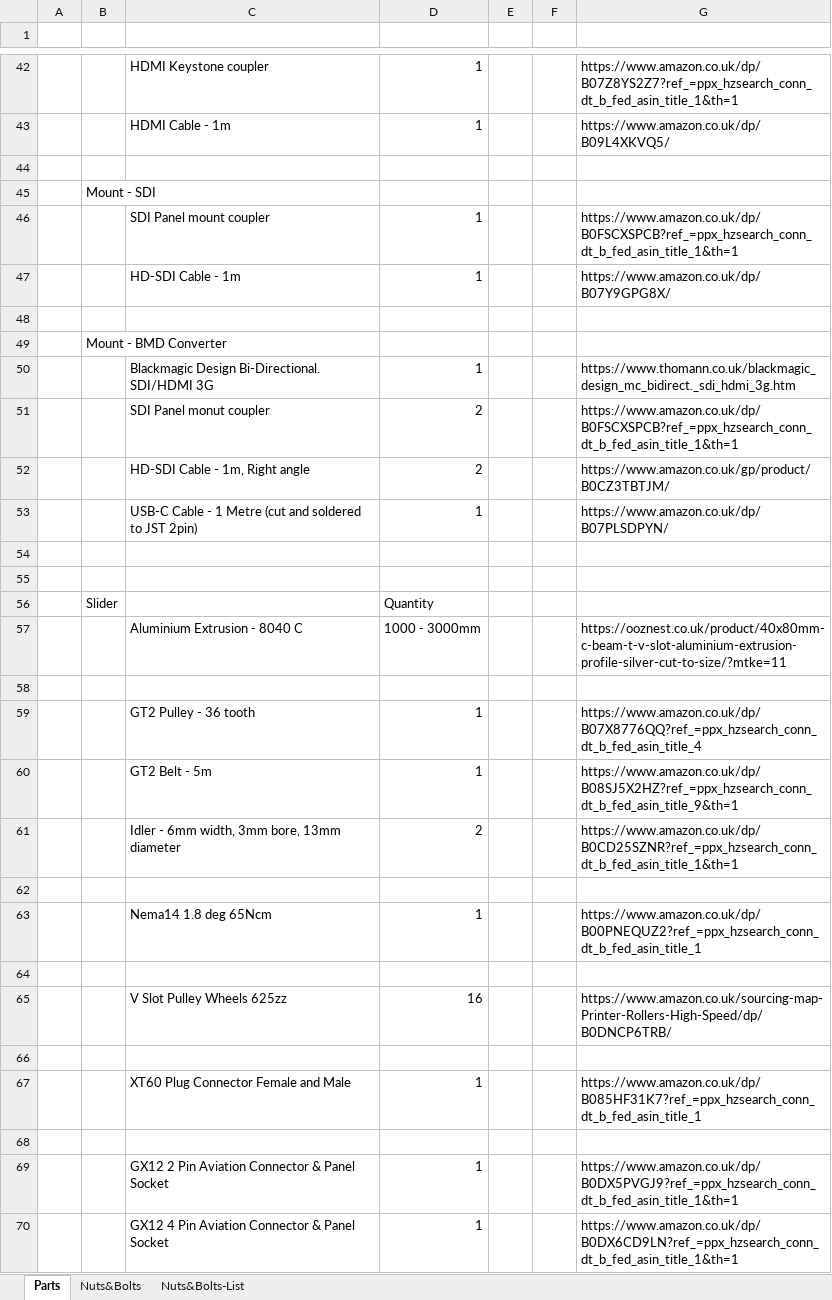
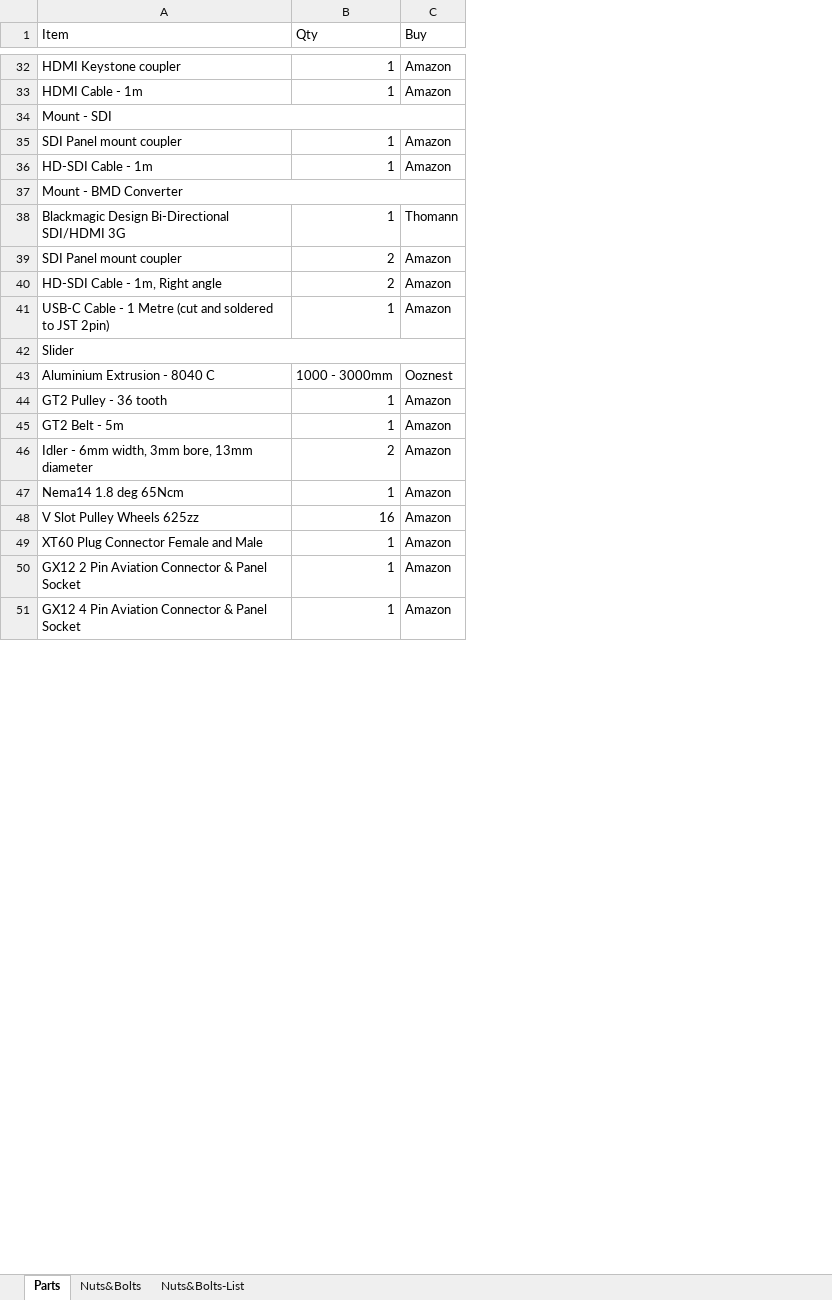
Before and after one commit to cbradburne/PTS, an Excel workbook: docs/assets/BoM.xlsx, sheet Parts, drawn as a sheet; only a part is shown, gaps mark what is left out; values as stored, in another font and other column widths than the file's, no cell formats; removed rows and columns are numbered as before the commit, all else as after; the diff covers the shown part only; the diff names each change by its address in the sheet, - before the commit and + after, or states it on an @@ line.

```diff
--- a/docs/assets/BoM.xlsx (sheet Parts)
+++ b/docs/assets/BoM.xlsx (sheet Parts)
-column A, empty
-column B, empty
-column E, empty
-column F, empty
-column G, rows 42-43: https://www.amazon.co.uk/dp/B07Z8YS2Z7?ref_=ppx_hzsearch_conn_dt_b_fed_asin_title_1&th=1 | https://www.amazon.co.uk/dp/B09L4XKVQ5/; rows 46-47: https://www.amazon.co.uk/dp/B0FSCXSPCB?ref_=ppx_hzsearch_conn_dt_b_fed_asin_title_1&th=1 | https://www.amazon.co.uk/dp/B07Y9GPG8X/; rows 50-53: https://www.thomann.co.uk/blackmagic_design_mc_bidirect._sdi_hdmi_3g.htm | https://www.amazon.co.uk/dp/B0FSCXSPCB?ref_=ppx_hzsearch_conn_dt_b_fed_asin_title_1&th=1 | https://www.amazon.co.uk/gp/product/B0CZ3TBTJM/ | https://www.amazon.co.uk/dp/B07PLSDPYN/; row 57: https://ooznest.co.uk/product/40x80mm-c-beam-t-v-slot-aluminium-extrusion-profile-silver-cut-to-size/?mtke=11; rows 59-61: https://www.amazon.co.uk/dp/B07X8776QQ?ref_=ppx_hzsearch_conn_dt_b_fed_asin_title_4 | https://www.amazon.co.uk/dp/B08SJ5X2HZ?ref_=ppx_hzsearch_conn_dt_b_fed_asin_title_9&th=1 | https://www.amazon.co.uk/dp/B0CD25SZNR?ref_=ppx_hzsearch_conn_dt_b_fed_asin_title_1&th=1; row 63: https://www.amazon.co.uk/dp/B00PNEQUZ2?ref_=ppx_hzsearch_conn_dt_b_fed_asin_title_1; row 65: https://www.amazon.co.uk/sourcing-map-Printer-Rollers-High-Speed/dp/B0DNCP6TRB/; row 67: https://www.amazon.co.uk/dp/B085HF31K7?ref_=ppx_hzsearch_conn_dt_b_fed_asin_title_1; rows 69-70: https://www.amazon.co.uk/dp/B0DX5PVGJ9?ref_=ppx_hzsearch_conn_dt_b_fed_asin_title_1&th=1 | https://www.amazon.co.uk/dp/B0DX6CD9LN?ref_=ppx_hzsearch_conn_dt_b_fed_asin_title_1&th=1
+column C (Buy), rows 32-51: Amazon | Amazon |  | Amazon | Amazon |  | Thomann | Amazon | Amazon | Amazon |  | Ooznest | Amazon | Amazon | Amazon | Amazon | Amazon | Amazon | Amazon | Amazon
-row 1: (empty)
+row 1: Item | Qty | Buy
-A34 (Item): (empty)
+A34 (Item): Mount - SDI
+A34:C34 merged
-row 45:  | Mount - SDI
-A37 (Item): (empty)
+A37 (Item): Mount - BMD Converter
+A37:C37 merged
-row 49:  | Mount - BMD Converter
-A38 (Item): Blackmagic Design Bi-Directional. SDI/HDMI 3G
+A38 (Item): Blackmagic Design Bi-Directional SDI/HDMI 3G
-A39 (Item): SDI Panel monut coupler
+A39 (Item): SDI Panel mount coupler
-A42 (Item): (empty)
+A42 (Item): Slider
+A42:C42 merged
-row 55: (empty)
-row 56:  | Slider |  | Quantity
-row 58: (empty)
-row 62: (empty)
-row 64: (empty)
-row 66: (empty)
-row 68: (empty)
```
Also changed, not shown: 20 removed rows, 13 edited cells and merged cells elsewhere in this sheet, sheet Nuts&Bolts, sheet Nuts&Bolts-List, cell formats, formulas that keep their value, 1 other file.
